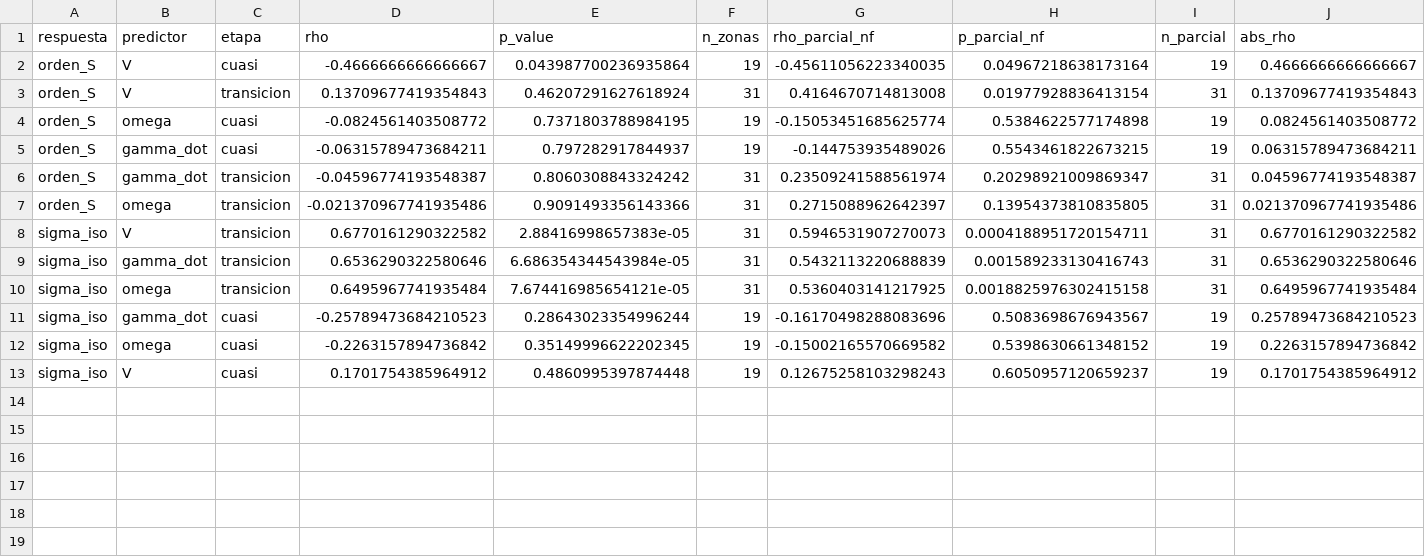
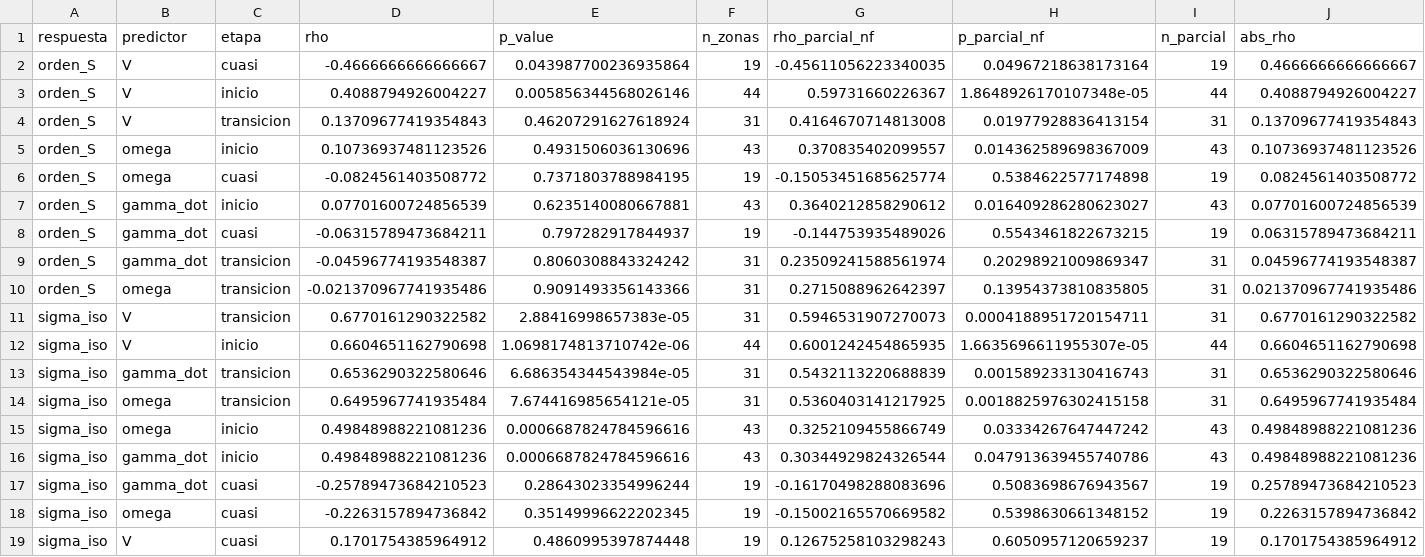
Before and after one commit to patricioamoreno/PIV_analisis_carbopol_fibers, a CSV file: acum_capa1_global.csv, drawn as a sheet.

```diff
--- a/acum_capa1_global.csv
+++ b/acum_capa1_global.csv
@@ -2,4 +2,7 @@ respuesta,predictor,etapa,rho,p_value,n_zonas,rho_parcial_nf,p_parcial_nf,n_parc
 orden_S,V,cuasi,-0.4666666666666667,0.043987700236935864,19,-0.45611056223340035,0.04967218638173164,19,0.4666666666666667
+orden_S,V,inicio,0.4088794926004227,0.005856344568026146,44,0.59731660226367,1.8648926170107348e-05,44,0.4088794926004227
 orden_S,V,transicion,0.13709677419354843,0.46207291627618924,31,0.4164670714813008,0.01977928836413154,31,0.13709677419354843
+orden_S,omega,inicio,0.10736937481123526,0.4931506036130696,43,0.370835402099557,0.014362589698367009,43,0.10736937481123526
 orden_S,omega,cuasi,-0.0824561403508772,0.7371803788984195,19,-0.15053451685625774,0.5384622577174898,19,0.0824561403508772
+orden_S,gamma_dot,inicio,0.07701600724856539,0.6235140080667881,43,0.3640212858290612,0.016409286280623027,43,0.07701600724856539
 orden_S,gamma_dot,cuasi,-0.06315789473684211,0.797282917844937,19,-0.144753935489026,0.5543461822673215,19,0.06315789473684211
@@ -8,4 +11,7 @@ orden_S,omega,transicion,-0.021370967741935486,0.9091493356143366,31,0.271508896
 sigma_iso,V,transicion,0.6770161290322582,2.88416998657383e-05,31,0.5946531907270073,0.0004188951720154711,31,0.6770161290322582
+sigma_iso,V,inicio,0.6604651162790698,1.0698174813710742e-06,44,0.6001242454865935,1.6635696611955307e-05,44,0.6604651162790698
 sigma_iso,gamma_dot,transicion,0.6536290322580646,6.686354344543984e-05,31,0.5432113220688839,0.001589233130416743,31,0.6536290322580646
 sigma_iso,omega,transicion,0.6495967741935484,7.674416985654121e-05,31,0.5360403141217925,0.0018825976302415158,31,0.6495967741935484
+sigma_iso,omega,inicio,0.49848988221081236,0.0006687824784596616,43,0.3252109455866749,0.03334267647447242,43,0.49848988221081236
+sigma_iso,gamma_dot,inicio,0.49848988221081236,0.0006687824784596616,43,0.30344929824326544,0.047913639455740786,43,0.49848988221081236
 sigma_iso,gamma_dot,cuasi,-0.25789473684210523,0.28643023354996244,19,-0.16170498288083696,0.5083698676943567,19,0.25789473684210523
```
Also changed, not shown: acum_capa1_estratificado.csv, acum_capa2_global.csv, 16 other files.
